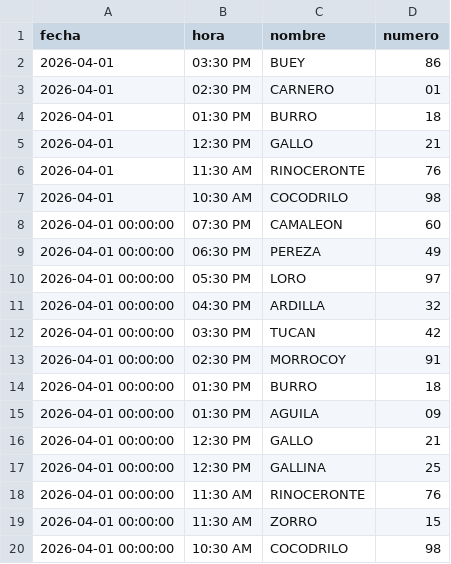
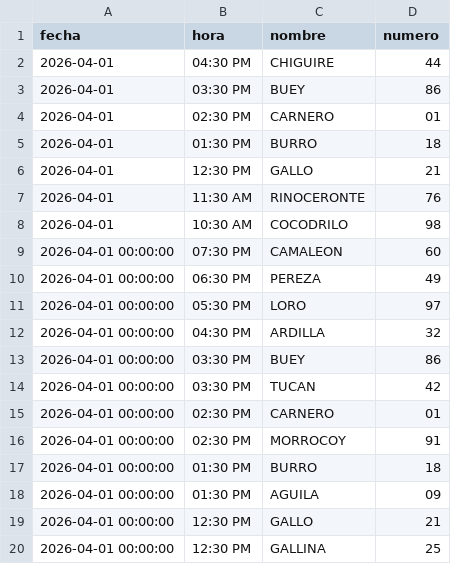
Before and after one commit to RAYC3004/guacharito-pro-tracker, a CSV file: historico_resultados.csv, drawn as a sheet; only a part is shown; the shorter side is filled out with more unchanged rows; the diff names each change by its address in the sheet, - before the commit and + after, or states it on an @@ line.

```diff
--- a/historico_resultados.csv
+++ b/historico_resultados.csv
+row 2: 2026-04-01 | 04:30 PM | CHIGUIRE | 44
+row 13: 2026-04-01 00:00:00 | 03:30 PM | BUEY | 86
+row 15: 2026-04-01 00:00:00 | 02:30 PM | CARNERO | 01
```
Also changed, not shown: 2 other files.
